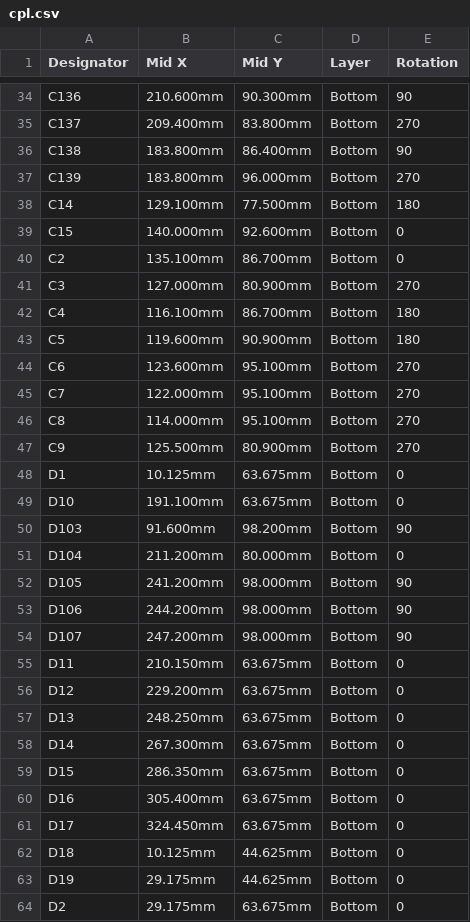
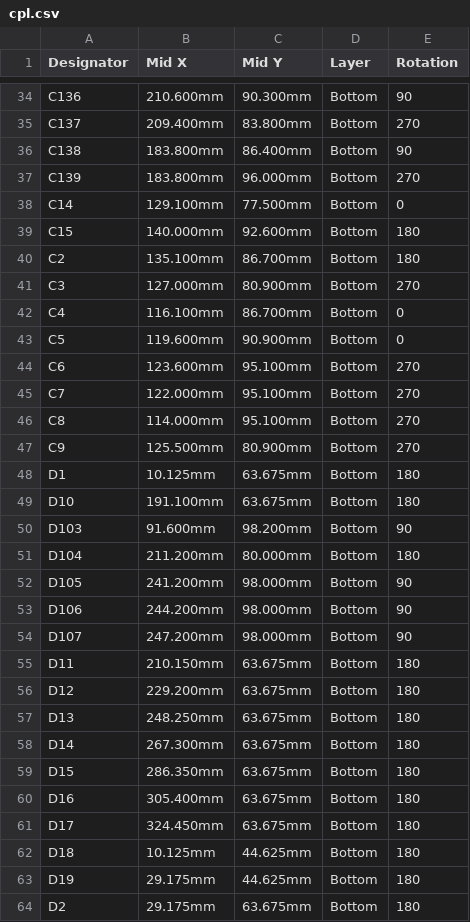
Before and after one commit to AndreaGiulianini/lira, a CSV file: production/1-pcb-jlcpcb/cpl.csv, drawn as a sheet; only a part is shown, gaps mark what is left out; the diff covers the shown part only.

Commit message:
Fix placement data, silkscreen, firmware and docs
Supply and placement (blocking before an order):
- Hot-swap socket C2803348 is discontinued (0 stock): replaced by C41430893
  in the BOM, schematic, netlist and checks
- cpl.csv: rotations converted to JLCPCB's convention (per-part LCSC
  footprint angle, bottom side 180 - angle) and origin offsets for J1 and J3

Board (silkscreen only; tracks, vias and placement unchanged, DRC 0 errors):
- every label >= 1.0 mm; SWD pad names beside the pads, CAPS beside its LED,
  -6dB below its jumper, board name

Firmware:
- RMK 0.9.0 patched at build time (firmware/patch_rmk.py, SHA-256 checked):
  the matrix waits for the rows to fall before the next column (weak RP2040
  pull-downs, long rows: a held key could show up in the next column), and
  USB asks for 100 mA instead of 450 mA
- random Vial keyboard UID; Cargo.toml metadata

Build: one datasheet check made deterministic.

Docs: README, guide and production README corrected (screws, ears, print
orientation, JLCPCB Economic assembly, stock warning, bench checks,
licences) and

```diff
--- a/production/1-pcb-jlcpcb/cpl.csv
+++ b/production/1-pcb-jlcpcb/cpl.csv
@@ -37,8 +37,8 @@ C138,183.800mm,86.400mm,Bottom,90
 C139,183.800mm,96.000mm,Bottom,270
-C14,129.100mm,77.500mm,Bottom,180
-C15,140.000mm,92.600mm,Bottom,0
-C2,135.100mm,86.700mm,Bottom,0
+C14,129.100mm,77.500mm,Bottom,0
+C15,140.000mm,92.600mm,Bottom,180
+C2,135.100mm,86.700mm,Bottom,180
 C3,127.000mm,80.900mm,Bottom,270
-C4,116.100mm,86.700mm,Bottom,180
-C5,119.600mm,90.900mm,Bottom,180
+C4,116.100mm,86.700mm,Bottom,0
+C5,119.600mm,90.900mm,Bottom,0
 C6,123.600mm,95.100mm,Bottom,270
@@ -47,6 +47,6 @@ C8,114.000mm,95.100mm,Bottom,270
 C9,125.500mm,80.900mm,Bottom,270
-D1,10.125mm,63.675mm,Bottom,0
-D10,191.100mm,63.675mm,Bottom,0
+D1,10.125mm,63.675mm,Bottom,180
+D10,191.100mm,63.675mm,Bottom,180
 D103,91.600mm,98.200mm,Bottom,90
-D104,211.200mm,80.000mm,Bottom,0
+D104,211.200mm,80.000mm,Bottom,180
 D105,241.200mm,98.000mm,Bottom,90
@@ -54,11 +54,11 @@ D106,244.200mm,98.000mm,Bottom,90
 D107,247.200mm,98.000mm,Bottom,90
-D11,210.150mm,63.675mm,Bottom,0
-D12,229.200mm,63.675mm,Bottom,0
-D13,248.250mm,63.675mm,Bottom,0
-D14,267.300mm,63.675mm,Bottom,0
-D15,286.350mm,63.675mm,Bottom,0
-D16,305.400mm,63.675mm,Bottom,0
-D17,324.450mm,63.675mm,Bottom,0
-D18,10.125mm,44.625mm,Bottom,0
-D19,29.175mm,44.625mm,Bottom,0
-D2,29.175mm,63.675mm,Bottom,0
+D11,210.150mm,63.675mm,Bottom,180
+D12,229.200mm,63.675mm,Bottom,180
+D13,248.250mm,63.675mm,Bottom,180
+D14,267.300mm,63.675mm,Bottom,180
+D15,286.350mm,63.675mm,Bottom,180
+D16,305.400mm,63.675mm,Bottom,180
+D17,324.450mm,63.675mm,Bottom,180
+D18,10.125mm,44.625mm,Bottom,180
+D19,29.175mm,44.625mm,Bottom,180
+D2,29.175mm,63.675mm,Bottom,180
```
Also changed, not shown: 62 edited cells elsewhere in this file, production/1-pcb-jlcpcb/bom.csv, 23 other files.
